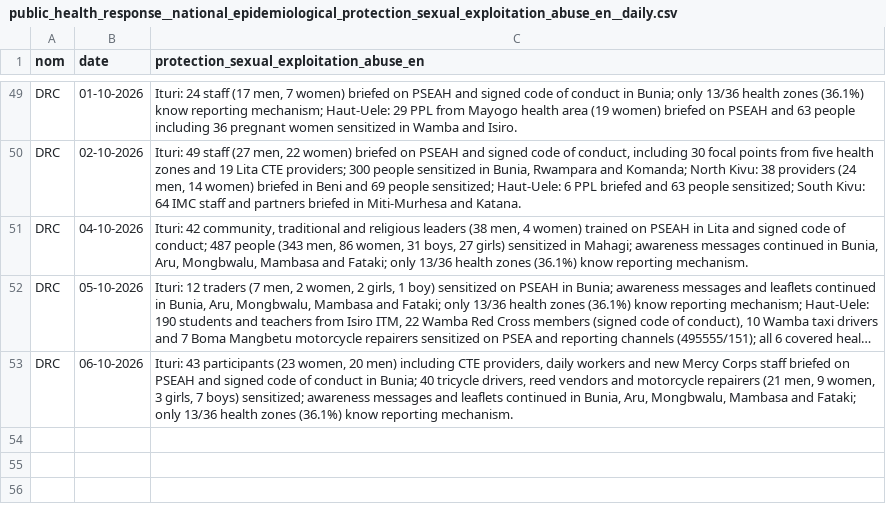
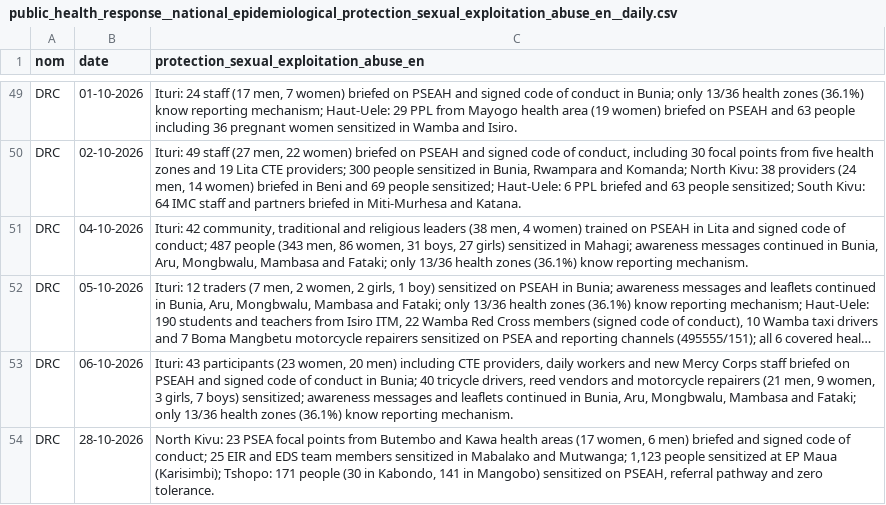
Before and after one commit to INRB-UMIE/BDBV2026-Data, a CSV file: data/public_health_response/processed/public_health_response__national_epidemiological_protection_sexual_exploitation_abuse_en__daily.csv, drawn as a sheet; only a part is shown, gaps mark what is left out; long unchanged cells end in …; the diff names each change by its address in the sheet, - before the commit and + after, or states it on an @@ line.

```diff
--- a/data/public_health_response/processed/public_health_response__national_epidemiological_protection_sexual_exploitation_abuse_en__daily.csv
+++ b/data/public_health_response/processed/public_health_response__national_epidemiological_protection_sexual_exploitation_abuse_en__daily.csv
+row 54: DRC | 28-10-2026 | North Kivu: 23 PSEA focal points from Butembo and Kawa health areas (17 women, 6 men) briefed and signed code of conduct; 25 EIR and EDS team members sensitized in Mabalako and Mutwanga; 1,123 people sensitized at EP Maua (Karisimbi); Tshopo: 171 people (30 in Kabondo, 141 in Mangobo) sensitized on PSEAH, referral pathway and zero tolerance.
```
Also changed, not shown: data/insp_sitrep/processed/insp_sitrep__cumulative_confirmed_cases__daily.csv, data/insp_sitrep/processed/insp_sitrep__cumulative_confirmed_deaths__daily.csv, 25 other files.
